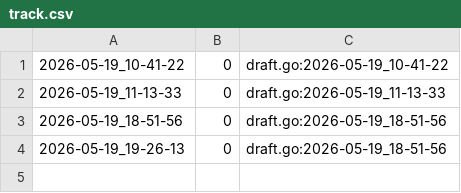
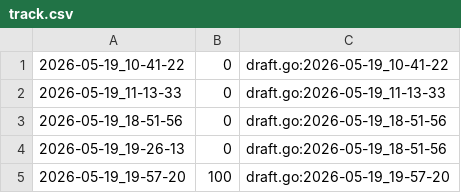
Before and after one commit to qxcode-course/ed-seg-bloco-a-pauloisaque, a CSV file: .tko/track/ed@resto/track.csv, drawn as a sheet; the diff names each change by its address in the sheet, - before the commit and + after, or states it on an @@ line.

```diff
--- a/.tko/track/ed@resto/track.csv
+++ b/.tko/track/ed@resto/track.csv
+row 5: 2026-05-19_19-57-20 | 100 | draft.go:2026-05-19_19-57-20
```
Also changed, not shown: 12 other files.
